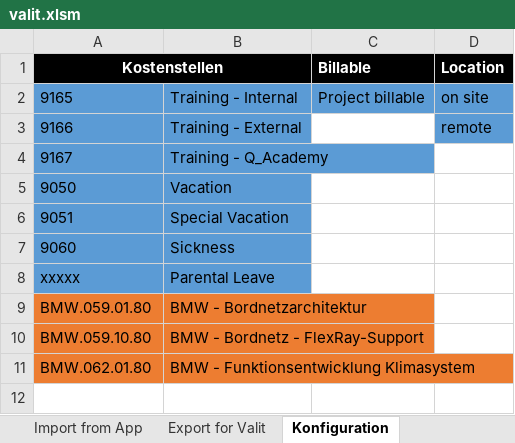
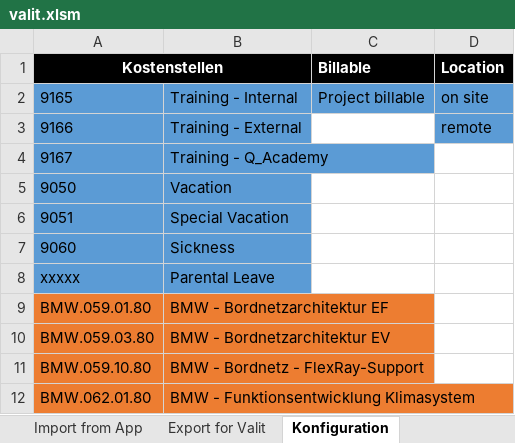
Before and after one commit to lude-ma/zeitentracking, an Excel workbook: valit.xlsm, sheet Konfiguration, drawn as a sheet; values as stored, in another font and other column widths than the file's, no borders; the diff names each change by its address in the sheet, - before the commit and + after, or states it on an @@ line.

Commit message:
PSP-Elemente aktualisiert

```diff
--- a/valit.xlsm (sheet Konfiguration)
+++ b/valit.xlsm (sheet Konfiguration)
-B9: BMW - Bordnetzarchitektur
+B9: BMW - Bordnetzarchitektur EF
+row 10: BMW.059.03.80 | BMW - Bordnetzarchitektur EV
```
Also changed, not shown: charts or pictures.
